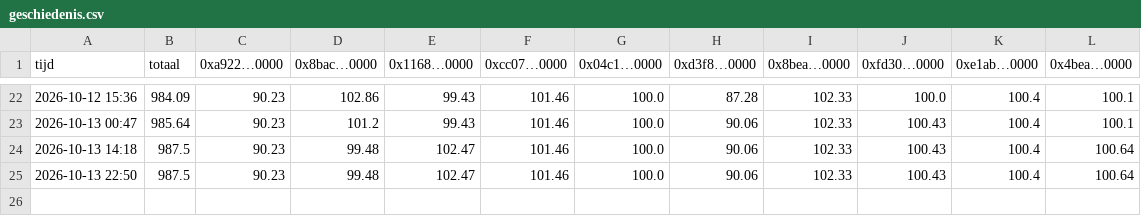
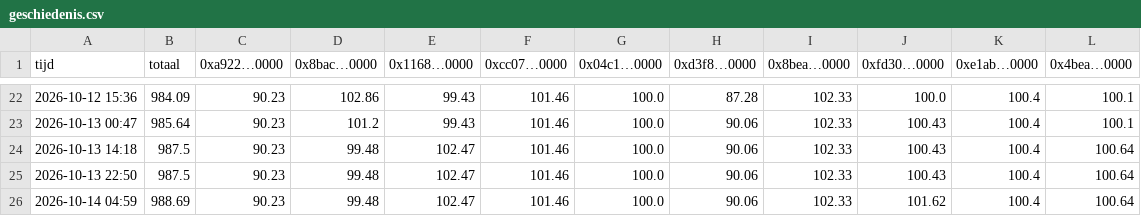
Before and after one commit to mylanreijnen2003-bot/kopieerbot, a CSV file: papier-nado/geschiedenis.csv, drawn as a sheet; only a part is shown, gaps mark what is left out.

```diff
--- a/papier-nado/geschiedenis.csv
+++ b/papier-nado/geschiedenis.csv
@@ -25 +25,2 @@ tijd,totaal,0xa922…0000,0x8bac…0000,0x1168…0000,0xcc07…0000,0x04c1…000
 2026-10-13 22:50,987.5,90.23,99.48,102.47,101.46,100.0,90.06,102.33,100.43,100.4,100.64
+2026-10-14 04:59,988.69,90.23,99.48,102.47,101.46,100.0,90.06,102.33,101.62,100.4,100.64
```
Also changed, not shown: papier-nado/trades.csv, 2 other files.
